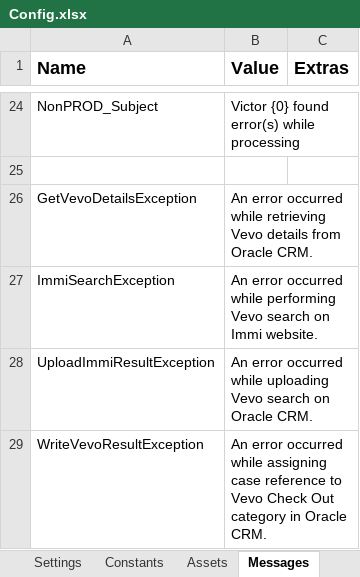
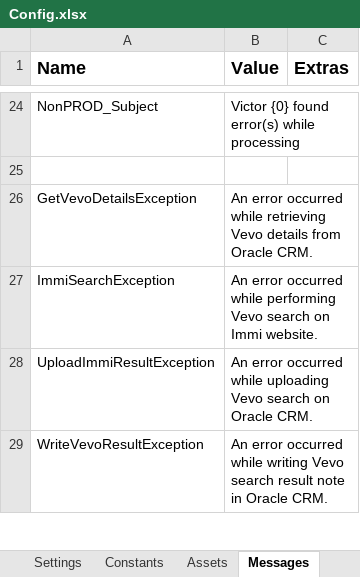
Before and after one commit to uqmgupt1/RpaUiPathProcess, an Excel workbook: Processes/IAA_VevoCheck/Data/Config.xlsx, sheet Messages, drawn as a sheet; only a part is shown, gaps mark what is left out; values as stored, in another font and other column widths than the file's, no borders; the diff covers the shown part only; the diff names each change by its address in the sheet, - before the commit and + after, or states it on an @@ line.

Commit message:
ITSADSSD-20744 - IAA_VevoCheck v1.1
Add Find element to ensure case ref is visible, RegEx to handle multiple spaces and closeAllApplication

```diff
--- a/Processes/IAA_VevoCheck/Data/Config.xlsx (sheet Messages)
+++ b/Processes/IAA_VevoCheck/Data/Config.xlsx (sheet Messages)
-B29 (Value): …occurred while assigning case reference to Vevo Check Out category in Oracle…
+B29 (Value): …occurred while writing Vevo search result note in Oracle…
```
Also changed, not shown: 2 edited cells elsewhere in this sheet, sheet Constants, 5 other files.
